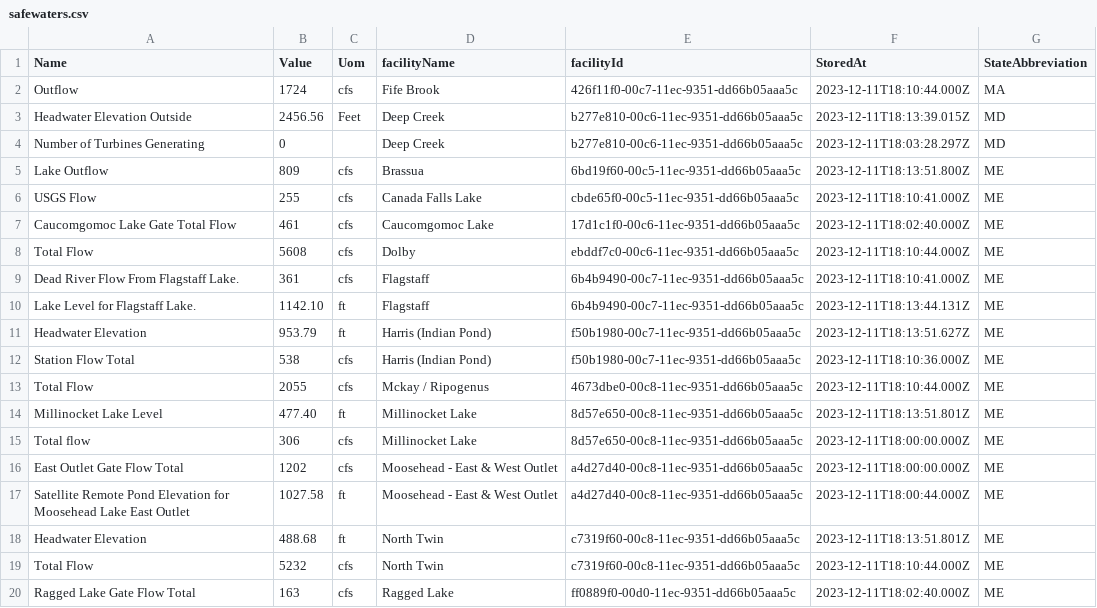
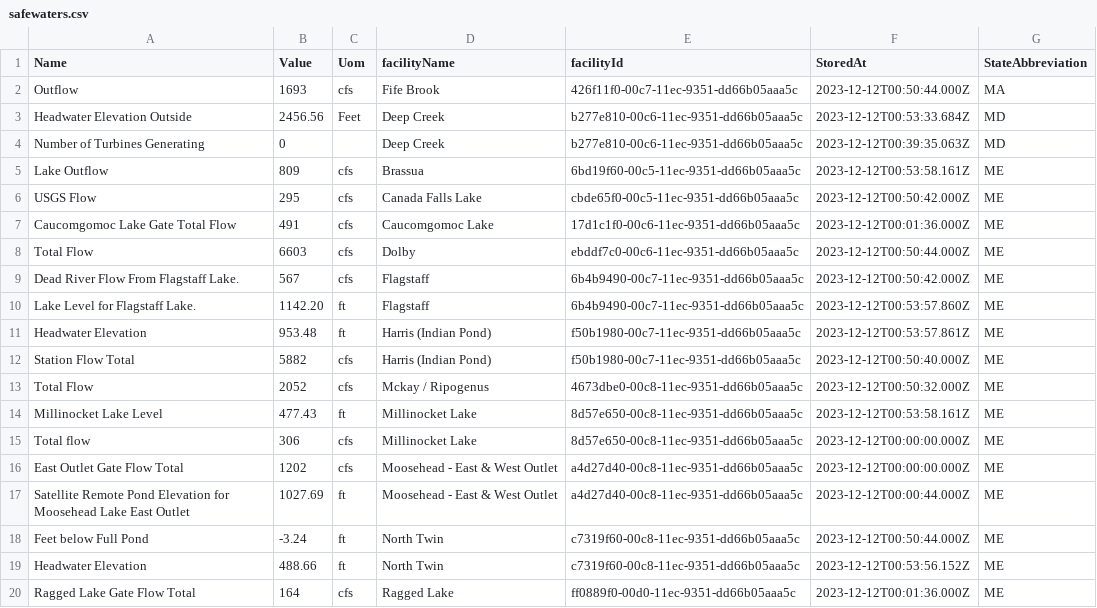
Before and after one commit to abkfenris/safewaters, a CSV file: safewaters.csv, drawn as a sheet; only a part is shown; the diff covers the shown part only.

```diff
--- a/safewaters.csv
+++ b/safewaters.csv
@@ -1,20 +1,20 @@
 Name,Value,Uom,facilityName,facilityId,StoredAt,StateAbbreviation
-Outflow,1724,cfs,Fife Brook,426f11f0-00c7-11ec-9351-dd66b05aaa5c,2023-12-11T18:10:44.000Z,MA
-Headwater Elevation Outside,2456.56,Feet,Deep Creek,b277e810-00c6-11ec-9351-dd66b05aaa5c,2023-12-11T18:13:39.015Z,MD
-Number of Turbines Generating,0,,Deep Creek,b277e810-00c6-11ec-9351-dd66b05aaa5c,2023-12-11T18:03:28.297Z,MD
-Lake Outflow,809,cfs,Brassua,6bd19f60-00c5-11ec-9351-dd66b05aaa5c,2023-12-11T18:13:51.800Z,ME
-USGS Flow,255,cfs,Canada Falls Lake,cbde65f0-00c5-11ec-9351-dd66b05aaa5c,2023-12-11T18:10:41.000Z,ME
-Caucomgomoc Lake Gate Total Flow,461,cfs,Caucomgomoc Lake,17d1c1f0-00c6-11ec-9351-dd66b05aaa5c,2023-12-11T18:02:40.000Z,ME
-Total Flow,5608,cfs,Dolby,ebddf7c0-00c6-11ec-9351-dd66b05aaa5c,2023-12-11T18:10:44.000Z,ME
-Dead River Flow From Flagstaff Lake.,361,cfs,Flagstaff,6b4b9490-00c7-11ec-9351-dd66b05aaa5c,2023-12-11T18:10:41.000Z,ME
-Lake Level for Flagstaff Lake.,1142.10,ft,Flagstaff,6b4b9490-00c7-11ec-9351-dd66b05aaa5c,2023-12-11T18:13:44.131Z,ME
-Headwater Elevation,953.79,ft,Harris (Indian Pond),f50b1980-00c7-11ec-9351-dd66b05aaa5c,2023-12-11T18:13:51.627Z,ME
-Station Flow Total,538,cfs,Harris (Indian Pond),f50b1980-00c7-11ec-9351-dd66b05aaa5c,2023-12-11T18:10:36.000Z,ME
-Total Flow,2055,cfs,Mckay / Ripogenus,4673dbe0-00c8-11ec-9351-dd66b05aaa5c,2023-12-11T18:10:44.000Z,ME
-Millinocket Lake Level,477.40,ft,Millinocket Lake,8d57e650-00c8-11ec-9351-dd66b05aaa5c,2023-12-11T18:13:51.801Z,ME
-Total flow,306,cfs,Millinocket Lake,8d57e650-00c8-11ec-9351-dd66b05aaa5c,2023-12-11T18:00:00.000Z,ME
-East Outlet Gate Flow Total,1202,cfs,Moosehead - East & West Outlet,a4d27d40-00c8-11ec-9351-dd66b05aaa5c,2023-12-11T18:00:00.000Z,ME
-Satellite Remote Pond Elevation for Moosehead Lake East Outlet,1027.58,ft,Moosehead - East & West Outlet,a4d27d40-00c8-11ec-9351-dd66b05aaa5c,2023-12-11T18:00:44.000Z,ME
-Headwater Elevation,488.68,ft,North Twin,c7319f60-00c8-11ec-9351-dd66b05aaa5c,2023-12-11T18:13:51.801Z,ME
-Total Flow,5232,cfs,North Twin,c7319f60-00c8-11ec-9351-dd66b05aaa5c,2023-12-11T18:10:44.000Z,ME
-Ragged Lake Gate Flow Total,163,cfs,Ragged Lake,ff0889f0-00d0-11ec-9351-dd66b05aaa5c,2023-12-11T18:02:40.000Z,ME
+Outflow,1693,cfs,Fife Brook,426f11f0-00c7-11ec-9351-dd66b05aaa5c,2023-12-12T00:50:44.000Z,MA
+Headwater Elevation Outside,2456.56,Feet,Deep Creek,b277e810-00c6-11ec-9351-dd66b05aaa5c,2023-12-12T00:53:33.684Z,MD
+Number of Turbines Generating,0,,Deep Creek,b277e810-00c6-11ec-9351-dd66b05aaa5c,2023-12-12T00:39:35.063Z,MD
+Lake Outflow,809,cfs,Brassua,6bd19f60-00c5-11ec-9351-dd66b05aaa5c,2023-12-12T00:53:58.161Z,ME
+USGS Flow,295,cfs,Canada Falls Lake,cbde65f0-00c5-11ec-9351-dd66b05aaa5c,2023-12-12T00:50:42.000Z,ME
+Caucomgomoc Lake Gate Total Flow,491,cfs,Caucomgomoc Lake,17d1c1f0-00c6-11ec-9351-dd66b05aaa5c,2023-12-12T00:01:36.000Z,ME
+Total Flow,6603,cfs,Dolby,ebddf7c0-00c6-11ec-9351-dd66b05aaa5c,2023-12-12T00:50:44.000Z,ME
+Dead River Flow From Flagstaff Lake.,567,cfs,Flagstaff,6b4b9490-00c7-11ec-9351-dd66b05aaa5c,2023-12-12T00:50:42.000Z,ME
+Lake Level for Flagstaff Lake.,1142.20,ft,Flagstaff,6b4b9490-00c7-11ec-9351-dd66b05aaa5c,2023-12-12T00:53:57.860Z,ME
+Headwater Elevation,953.48,ft,Harris (Indian Pond),f50b1980-00c7-11ec-9351-dd66b05aaa5c,2023-12-12T00:53:57.861Z,ME
+Station Flow Total,5882,cfs,Harris (Indian Pond),f50b1980-00c7-11ec-9351-dd66b05aaa5c,2023-12-12T00:50:40.000Z,ME
+Total Flow,2052,cfs,Mckay / Ripogenus,4673dbe0-00c8-11ec-9351-dd66b05aaa5c,2023-12-12T00:50:32.000Z,ME
+Millinocket Lake Level,477.43,ft,Millinocket Lake,8d57e650-00c8-11ec-9351-dd66b05aaa5c,2023-12-12T00:53:58.161Z,ME
+Total flow,306,cfs,Millinocket Lake,8d57e650-00c8-11ec-9351-dd66b05aaa5c,2023-12-12T00:00:00.000Z,ME
+East Outlet Gate Flow Total,1202,cfs,Moosehead - East & West Outlet,a4d27d40-00c8-11ec-9351-dd66b05aaa5c,2023-12-12T00:00:00.000Z,ME
+Satellite Remote Pond Elevation for Moosehead Lake East Outlet,1027.69,ft,Moosehead - East & West Outlet,a4d27d40-00c8-11ec-9351-dd66b05aaa5c,2023-12-12T00:00:44.000Z,ME
+Feet below Full Pond,-3.24,ft,North Twin,c7319f60-00c8-11ec-9351-dd66b05aaa5c,2023-12-12T00:50:44.000Z,ME
+Headwater Elevation,488.66,ft,North Twin,c7319f60-00c8-11ec-9351-dd66b05aaa5c,2023-12-12T00:53:56.152Z,ME
+Ragged Lake Gate Flow Total,164,cfs,Ragged Lake,ff0889f0-00d0-11ec-9351-dd66b05aaa5c,2023-12-12T00:01:36.000Z,ME
```
Also changed, not shown: 48 edited cells elsewhere in this file.
